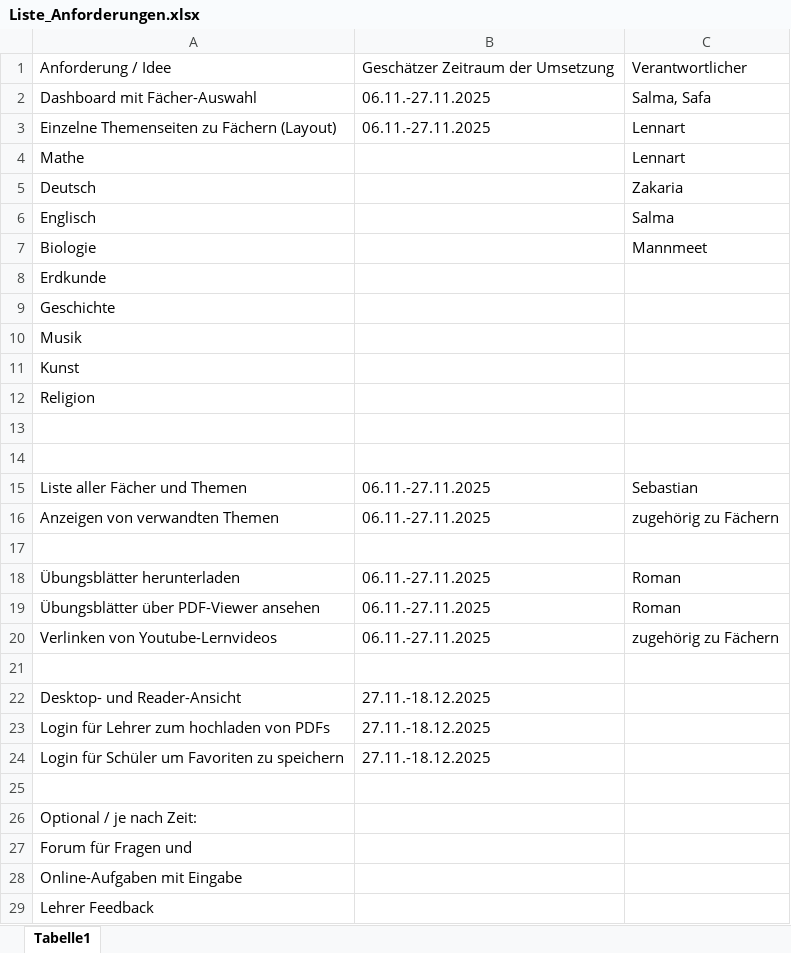
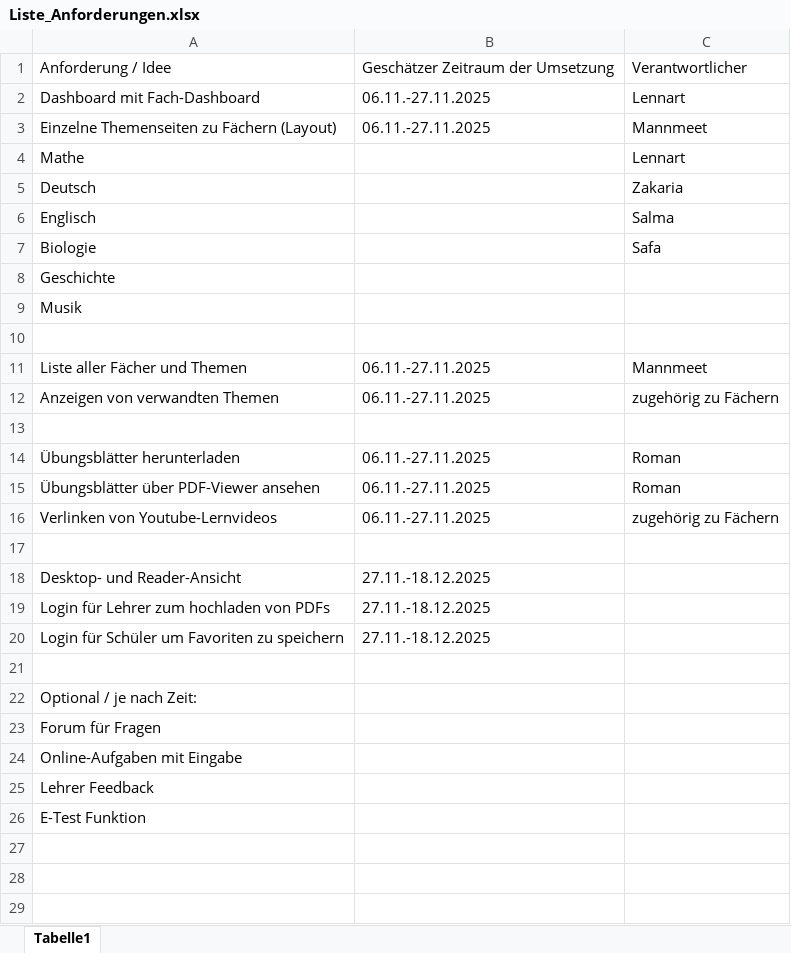
Before and after one commit to mannmeet04/SWE, an Excel workbook: Liste_Anforderungen.xlsx, sheet Tabelle1, drawn as a sheet; values as stored, in another font and other column widths than the file's, no borders; removed rows and columns are numbered as before the commit, all else as after; the diff names each change by its address in the sheet, - before the commit and + after, or states it on an @@ line.

Commit message:
Replace Liste_Anforderungen.xlsx

```diff
--- a/Liste_Anforderungen.xlsx (sheet Tabelle1)
+++ b/Liste_Anforderungen.xlsx (sheet Tabelle1)
-row 2: Dashboard mit Fächer-Auswahl | 06.11.-27.11.2025 | Salma, Safa
+row 2: Dashboard mit Fach-Dashboard | 06.11.-27.11.2025 | Lennart
-C3: Lennart
+C3: Mannmeet
-C7: Mannmeet
+C7: Safa
-row 8: Erdkunde
-row 11: Kunst
-row 12: Religion
-row 14: (empty)
-C11: Sebastian
+C11: Mannmeet
-A23: Forum für Fragen und
+A23: Forum für Fragen
+row 26: E-Test Funktion
```
